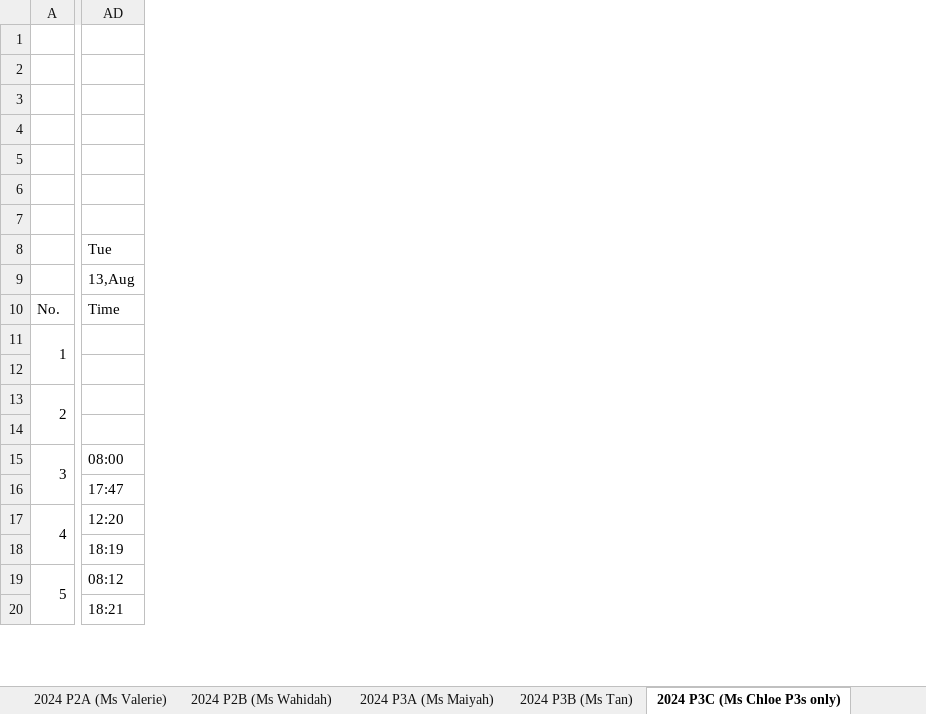
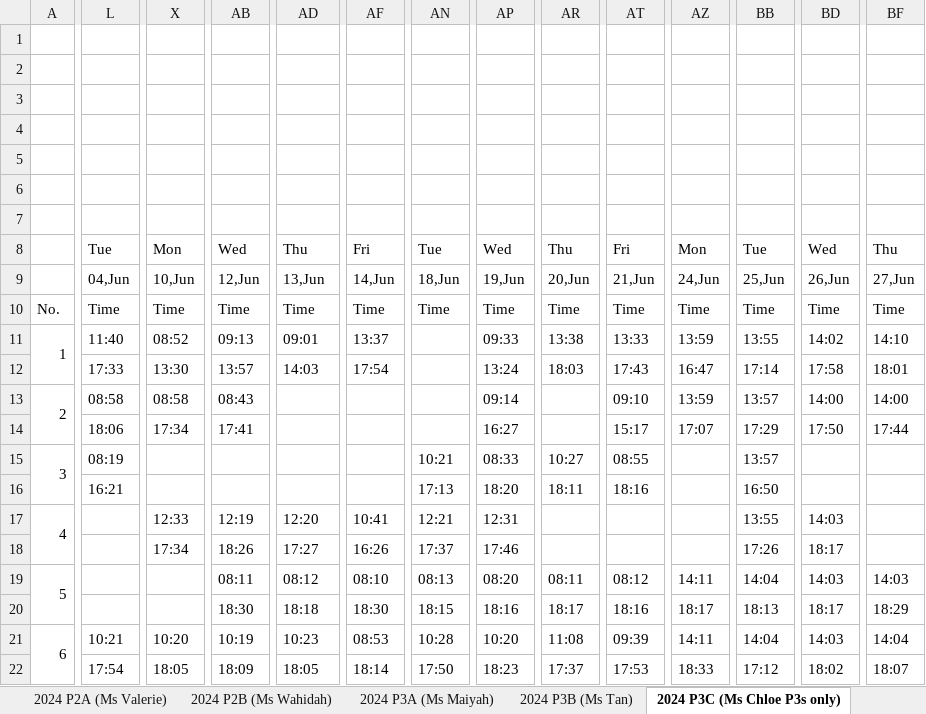
Before and after one commit to ChristinaHart888/auto-billing, an Excel workbook: test_highlight.xlsx, sheet 2024 P3C (Ms Chloe P3s only), drawn as a sheet; only a part is shown, gaps mark what is left out; values as stored, in another font and other column widths than the file's, no cell formats; removed rows and columns are numbered as before the commit, all else as after; rows hold the shown columns only; the diff covers the shown part only; the diff names each change by its address in the sheet, - before the commit and + after, or states it on an @@ line.

```diff
--- a/test_highlight.xlsx (sheet 2024 P3C (Ms Chloe P3s only))
+++ b/test_highlight.xlsx (sheet 2024 P3C (Ms Chloe P3s only))
+column L, rows 10-11: Time | 11:40; rows 13-15: 08:58 | 18:06 | 08:19
+column X, rows 10-11: Time | 08:52; rows 13-14: 08:58 | 17:34; rows 17-18: 12:33 | 17:34
+column AB, rows 10-11: Time | 09:13; rows 13-14: 08:43 | 17:41; rows 17-20: 12:19 | 18:26 | 08:11 | 18:30
+column AF, rows 10-11: Time | 13:37; rows 17-20: 10:41 | 16:26 | 08:10 | 18:30
+column AN, row 10: Time; row 15: 10:21; rows 17-20: 12:21 | 17:37 | 08:13 | 18:15
+column AP, rows 10-11: Time | 09:33; rows 13-15: 09:14 | 16:27 | 08:33; rows 17-20: 12:31 | 17:46 | 08:20 | 18:16
+column AR, rows 10-11: Time | 13:38; row 15: 10:27; rows 19-20: 08:11 | 18:17
+column AT, rows 10-11: Time | 13:33; rows 13-15: 09:10 | 15:17 | 08:55; rows 19-20: 08:12 | 18:16
+column AZ, rows 10-11: Time | 13:59; rows 13-14: 13:59 | 17:07; rows 19-20: 14:11 | 18:17
+column BB, rows 10-11: Time | 13:55; rows 13-15: 13:57 | 17:29 | 13:57; rows 17-20: 13:55 | 17:26 | 14:04 | 18:13
+column BD, rows 10-11: Time | 14:02; rows 13-14: 14:00 | 17:50; rows 17-20: 14:03 | 18:17 | 14:03 | 18:17
+column BF, rows 10-11: Time | 14:10; rows 13-14: 14:00 | 17:44; rows 19-20: 14:03 | 18:29
-row 8:  | Tue
-row 9:  | 13,Aug
+row 8:  | Tue | Mon | Wed | Thu | Fri | Tue | Wed | Thu | Fri | Mon | Tue | Wed | Thu
+row 9:  | 04,Jun | 10,Jun | 12,Jun | 13,Jun | 14,Jun | 18,Jun | 19,Jun | 20,Jun | 21,Jun | 24,Jun | 25,Jun | 26,Jun | 27,Jun
-AD11: (empty)
+AD11: 09:01
-row 12: (empty)
+row 12:  | 17:33 | 13:30 | 13:57 | 14:03 | 17:54 |  | 13:24 | 18:03 | 17:43 | 16:47 | 17:14 | 17:58 | 18:01
-AD15: 08:00
+AD15: (empty)
-row 16:  | 17:47
+row 16:  | 16:21 |  |  |  |  | 17:13 | 18:20 | 18:11 | 18:16 |  | 16:50
-AD18: 18:19
+AD18: 17:27
-AD20: 18:21
+AD20: 18:18
+row 21: 6 | 10:21 | 10:20 | 10:19 | 10:23 | 08:53 | 10:28 | 10:20 | 11:08 | 09:39 | 14:11 | 14:04 | 14:03 | 14:04
+row 22:  | 17:54 | 18:05 | 18:09 | 18:05 | 18:14 | 17:50 | 18:23 | 17:37 | 17:53 | 18:33 | 17:12 | 18:02 | 18:07
```
Also changed, not shown: 2 added rows, 2 removed rows, 8 added columns, 22 removed columns, 6 edited cells, merged cells and row numbers in column A elsewhere in this sheet, sheet 2024 P3B (Ms Tan), sheet 2024 P1A (Ms Eva), sheet 2024 P2A (Ms Valerie), sheet 2024 P1B (Ms Irene), sheet 2024 P2B (Ms Wahidah), sheet 2024 P3A (Ms Maiyah), 6 more sheets, other sheet tabs, cell formats, hidden cells, 3 other files.
